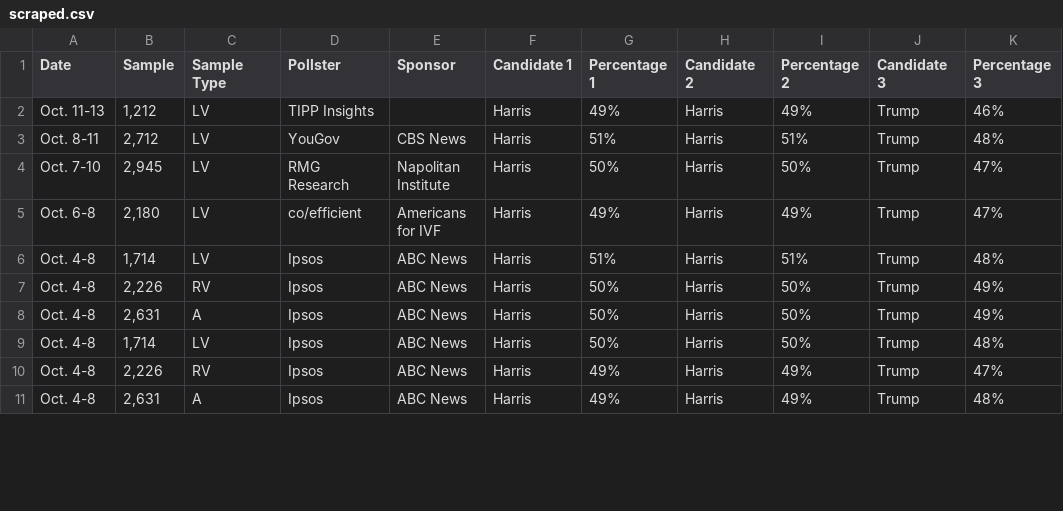
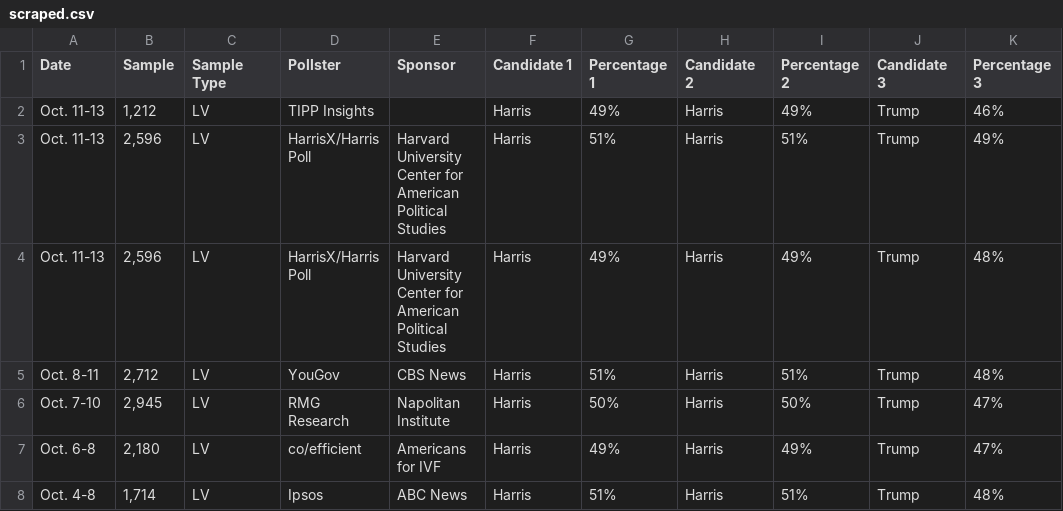
Before and after one commit to bi-cnc/USA_president_2024, a CSV file: scraped.csv, drawn as a sheet; only a part is shown; the shorter side is filled out with more unchanged rows.

Commit message:
Update scraped.csv

```diff
--- a/scraped.csv
+++ b/scraped.csv
@@ -2,2 +2,4 @@ Date,Sample,Sample Type,Pollster,Sponsor,Candidate 1,Percentage 1,Candidate 2,Pe
 Oct. 11-13,"1,212",LV,TIPP Insights,,Harris,49%,Harris,49%,Trump,46%
+Oct. 11-13,"2,596",LV,HarrisX/Harris Poll,Harvard University Center for American Political Studies,Harris,51%,Harris,51%,Trump,49%
+Oct. 11-13,"2,596",LV,HarrisX/Harris Poll,Harvard University Center for American Political Studies,Harris,49%,Harris,49%,Trump,48%
 Oct. 8-11,"2,712",LV,YouGov,CBS News,Harris,51%,Harris,51%,Trump,48%
```
